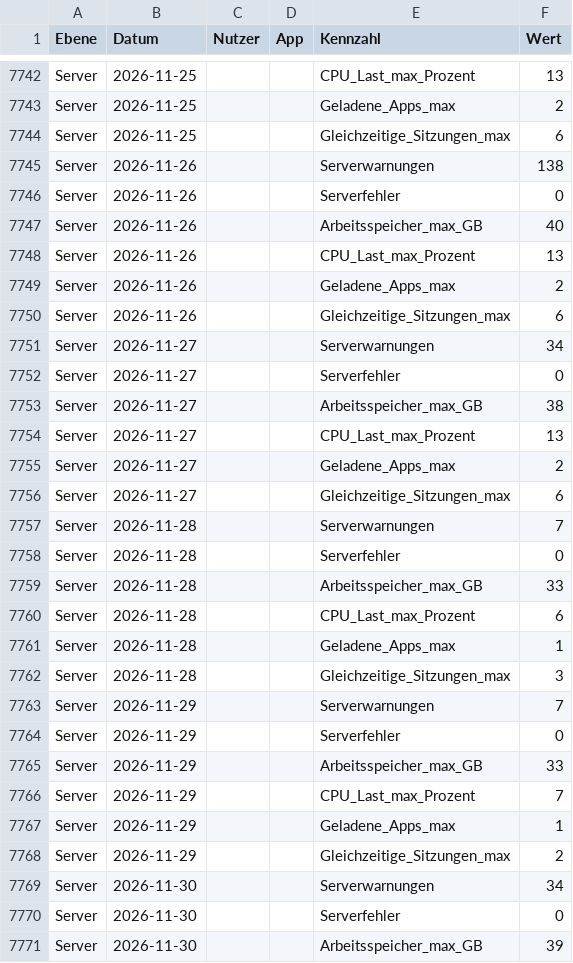
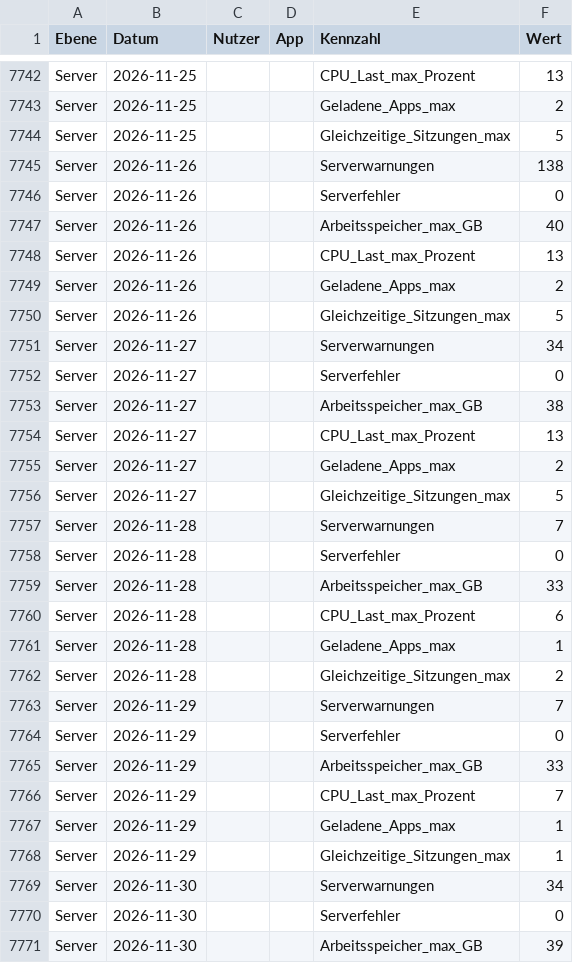
Before and after one commit to scotandmillfield-spec/Planung_Reporting_6, a CSV file: quellen/kap5/Main_Dashboard_des_QlikView_Governance_Dashboards/governance.csv, drawn as a sheet; only a part is shown, gaps mark what is left out; the diff covers the shown part only.

```diff
--- a/quellen/kap5/Main_Dashboard_des_QlikView_Governance_Dashboards/governance.csv
+++ b/quellen/kap5/Main_Dashboard_des_QlikView_Governance_Dashboards/governance.csv
@@ -7743,3 +7743,3 @@ Server;2026-11-25;;;CPU_Last_max_Prozent;13
 Server;2026-11-25;;;Geladene_Apps_max;2
-Server;2026-11-25;;;Gleichzeitige_Sitzungen_max;6
+Server;2026-11-25;;;Gleichzeitige_Sitzungen_max;5
 Server;2026-11-26;;;Serverwarnungen;138
@@ -7749,3 +7749,3 @@ Server;2026-11-26;;;CPU_Last_max_Prozent;13
 Server;2026-11-26;;;Geladene_Apps_max;2
-Server;2026-11-26;;;Gleichzeitige_Sitzungen_max;6
+Server;2026-11-26;;;Gleichzeitige_Sitzungen_max;5
 Server;2026-11-27;;;Serverwarnungen;34
@@ -7755,3 +7755,3 @@ Server;2026-11-27;;;CPU_Last_max_Prozent;13
 Server;2026-11-27;;;Geladene_Apps_max;2
-Server;2026-11-27;;;Gleichzeitige_Sitzungen_max;6
+Server;2026-11-27;;;Gleichzeitige_Sitzungen_max;5
 Server;2026-11-28;;;Serverwarnungen;7
@@ -7761,3 +7761,3 @@ Server;2026-11-28;;;CPU_Last_max_Prozent;6
 Server;2026-11-28;;;Geladene_Apps_max;1
-Server;2026-11-28;;;Gleichzeitige_Sitzungen_max;3
+Server;2026-11-28;;;Gleichzeitige_Sitzungen_max;2
 Server;2026-11-29;;;Serverwarnungen;7
@@ -7767,3 +7767,3 @@ Server;2026-11-29;;;CPU_Last_max_Prozent;7
 Server;2026-11-29;;;Geladene_Apps_max;1
-Server;2026-11-29;;;Gleichzeitige_Sitzungen_max;2
+Server;2026-11-29;;;Gleichzeitige_Sitzungen_max;1
 Server;2026-11-30;;;Serverwarnungen;34
```
Also changed, not shown: 18 edited cells elsewhere in this file, 10 other files.
